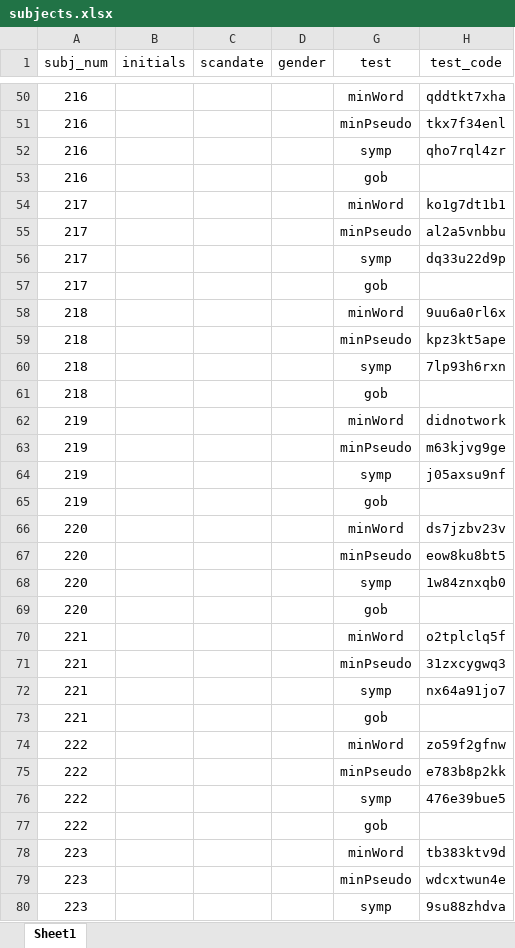
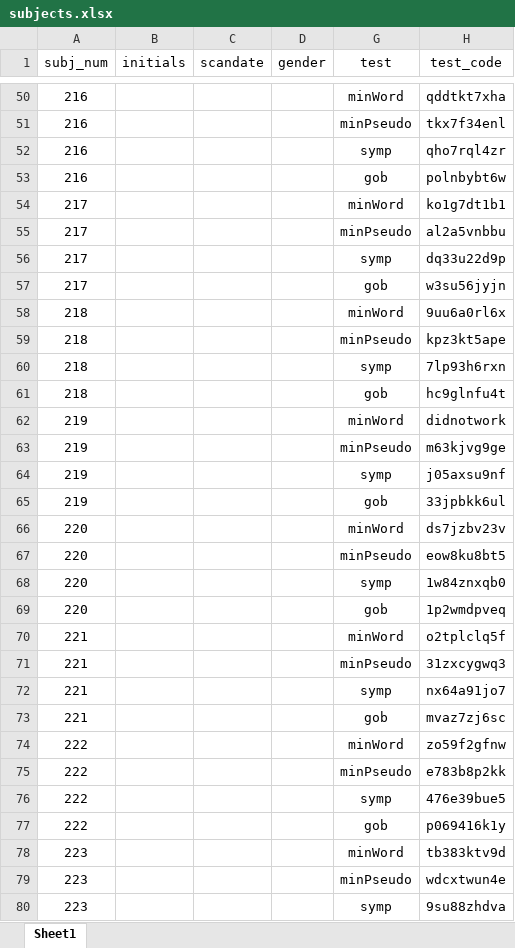
Before and after one commit to CassandraPW/bienjoue_field, an Excel workbook: data/subjects.xlsx, sheet Sheet1, drawn as a sheet; only a part is shown, gaps mark what is left out; values as stored, in another font and other column widths than the file's, no borders; the diff covers the shown part only; the diff names each change by its address in the sheet, - before the commit and + after, or states it on an @@ line.

```diff
--- a/data/subjects.xlsx (sheet Sheet1)
+++ b/data/subjects.xlsx (sheet Sheet1)
-H53 (test_code): (empty)
+H53 (test_code): polnbybt6w
-H57 (test_code): (empty)
+H57 (test_code): w3su56jyjn
-H61 (test_code): (empty)
+H61 (test_code): hc9glnfu4t
-H65 (test_code): (empty)
+H65 (test_code): 33jpbkk6ul
-H69 (test_code): (empty)
+H69 (test_code): 1p2wmdpveq
-H73 (test_code): (empty)
+H73 (test_code): mvaz7zj6sc
-H77 (test_code): (empty)
+H77 (test_code): p069416k1y
```
Also changed, not shown: 80 added rows and 12 edited cells elsewhere in this sheet, 2 other files.
